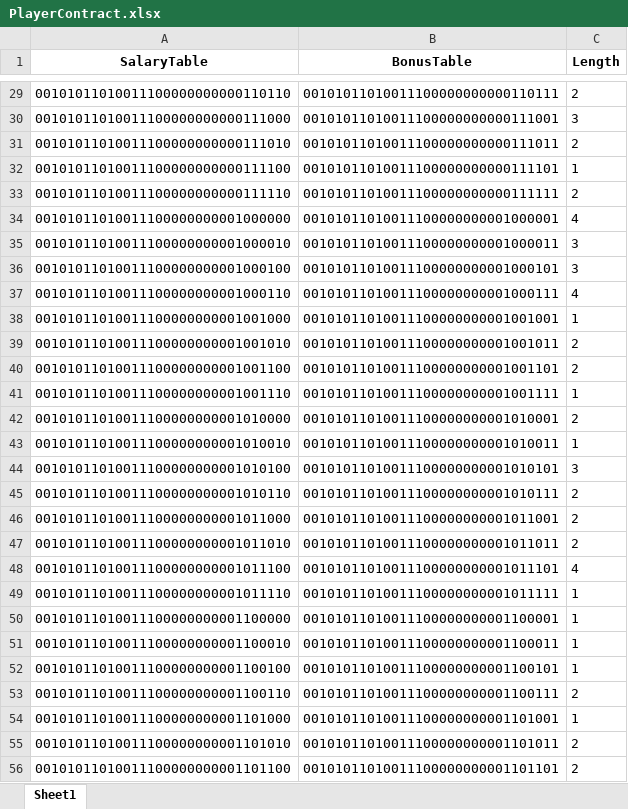
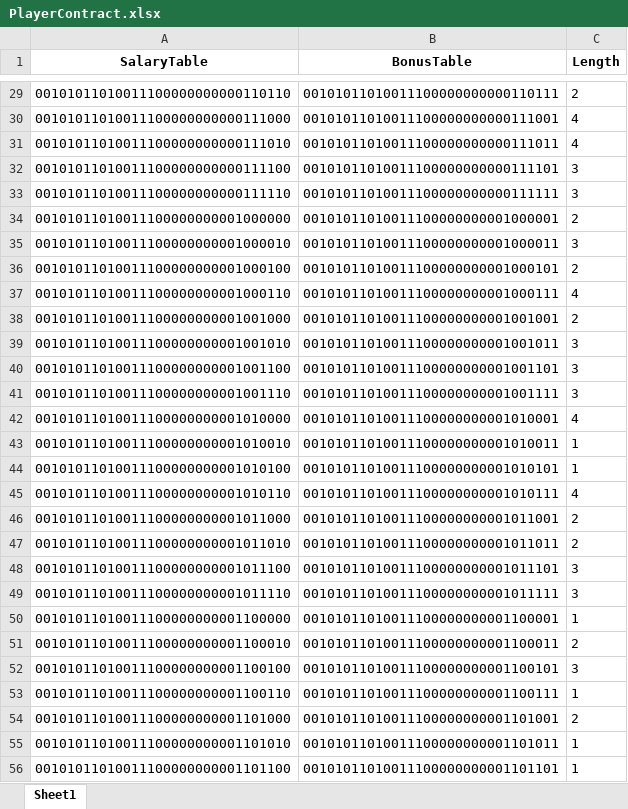
Before and after one commit to ethpec/MaddenTools, an Excel workbook: Files/Madden26/IE/Season2/FreeAgency/Output/PlayerContract.xlsx, sheet Sheet1, drawn as a sheet; only a part is shown, gaps mark what is left out; values as stored, in another font and other column widths than the file's, no borders; the diff covers the shown part only; the diff names each change by its address in the sheet, - before the commit and + after, or states it on an @@ line.

```diff
--- a/Files/Madden26/IE/Season2/FreeAgency/Output/PlayerContract.xlsx (sheet Sheet1)
+++ b/Files/Madden26/IE/Season2/FreeAgency/Output/PlayerContract.xlsx (sheet Sheet1)
-C30 (Length): 3
+C30 (Length): 4
-C31 (Length): 2
+C31 (Length): 4
-C32 (Length): 1
+C32 (Length): 3
-C33 (Length): 2
+C33 (Length): 3
-C34 (Length): 4
+C34 (Length): 2
-C36 (Length): 3
+C36 (Length): 2
-C38 (Length): 1
+C38 (Length): 2
-C39:C40 (Length): 2
+C39:C40 (Length): 3
-C41 (Length): 1
+C41 (Length): 3
-C42 (Length): 2
+C42 (Length): 4
-C44 (Length): 3
+C44 (Length): 1
-C45 (Length): 2
+C45 (Length): 4
-C48 (Length): 4
+C48 (Length): 3
-C49 (Length): 1
+C49 (Length): 3
-C51 (Length): 1
+C51 (Length): 2
-C52 (Length): 1
+C52 (Length): 3
-C53 (Length): 2
+C53 (Length): 1
-C54 (Length): 1
+C54 (Length): 2
-C55:C56 (Length): 2
+C55:C56 (Length): 1
```
Also changed, not shown: other rows of this sheet, Files/Madden26/IE/Season2/FreeAgency/Input/PositionNeeds.xlsx, Files/Madden26/IE/Season2/FreeAgency/Input/Team.xlsx, 29 other files.
